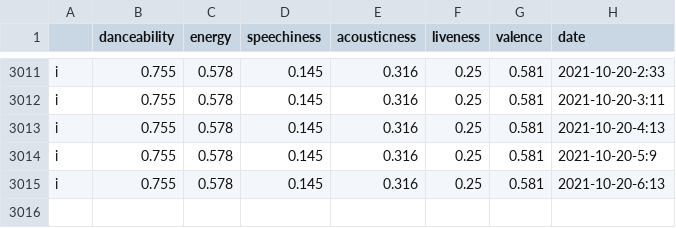
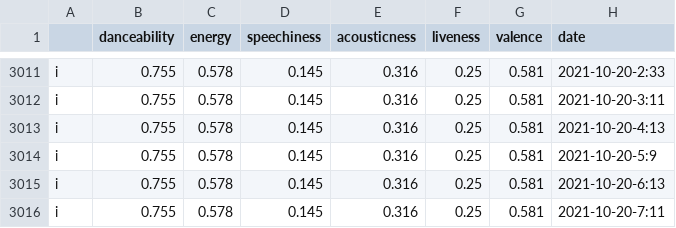
Before and after one commit to Mutilar/musicmetrics, a CSV file: figures/ongoing_features.csv, drawn as a sheet; only a part is shown, gaps mark what is left out; the diff names each change by its address in the sheet, - before the commit and + after, or states it on an @@ line.

```diff
--- a/figures/ongoing_features.csv
+++ b/figures/ongoing_features.csv
+row 3016: i | 0.755 | 0.578 | 0.145 | 0.316 | 0.25 | 0.581 | 2021-10-20-7:11
```
Also changed, not shown: 1 other file.
